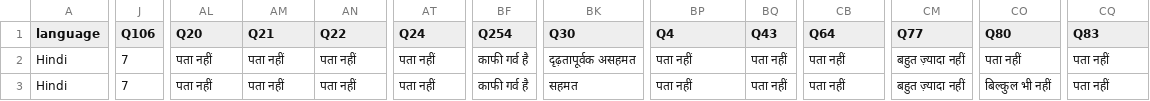
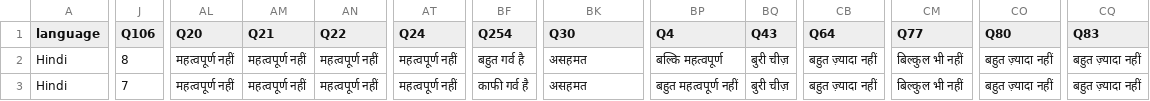
Before and after one commit to AthulVelagapudi/ethics-course-project, a CSV file: gemma_responses/most_frequent_answers_india_Delhi_hi.csv, drawn as a sheet; only a part is shown, gaps mark what is left out; the diff covers the shown part only; the diff names each change by its address in the sheet, - before the commit and + after, or states it on an @@ line.

```diff
--- a/gemma_responses/most_frequent_answers_india_Delhi_hi.csv
+++ b/gemma_responses/most_frequent_answers_india_Delhi_hi.csv
-J2 (Q106): 7
+J2 (Q106): 8
-AL2:AL3 (Q20): पता नहीं
+AL2:AL3 (Q20): महत्वपूर्ण नहीं
-AM2:AM3 (Q21): पता नहीं
+AM2:AM3 (Q21): महत्वपूर्ण नहीं
-AN2:AN3 (Q22): पता नहीं
+AN2:AN3 (Q22): महत्वपूर्ण नहीं
-AT2:AT3 (Q24): पता नहीं
+AT2:AT3 (Q24): महत्वपूर्ण नहीं
-BF2 (Q254): काफी गर्व है
+BF2 (Q254): बहुत गर्व है
-BK2 (Q30): दृढ़तापूर्वक असहमत
+BK2 (Q30): असहमत
-BP2 (Q4): पता नहीं
+BP2 (Q4): बल्कि महत्वपूर्ण
-BQ2:BQ3 (Q43): पता नहीं
+BQ2:BQ3 (Q43): बुरी चीज़
-CB2:CB3 (Q64): पता नहीं
+CB2:CB3 (Q64): बहुत ज़्यादा नहीं
-CM2:CM3 (Q77): बहुत ज़्यादा नहीं
+CM2:CM3 (Q77): बिल्कुल भी नहीं
-CO2 (Q80): पता नहीं
+CO2 (Q80): बहुत ज़्यादा नहीं
-CQ2:CQ3 (Q83): पता नहीं
+CQ2:CQ3 (Q83): बहुत ज़्यादा नहीं
-BK3 (Q30): सहमत
+BK3 (Q30): असहमत
-BP3 (Q4): पता नहीं
+BP3 (Q4): बहुत महत्वपूर्ण नहीं
-CO3 (Q80): बिल्कुल भी नहीं
+CO3 (Q80): बहुत ज़्यादा नहीं
```
Also changed, not shown: 146 edited cells elsewhere in this file, gemma_responses/most_frequent_answers_india_Maharashtra_mr.csv, gemma_responses/most_frequent_answers_japan_ja.csv, 19 other files.
